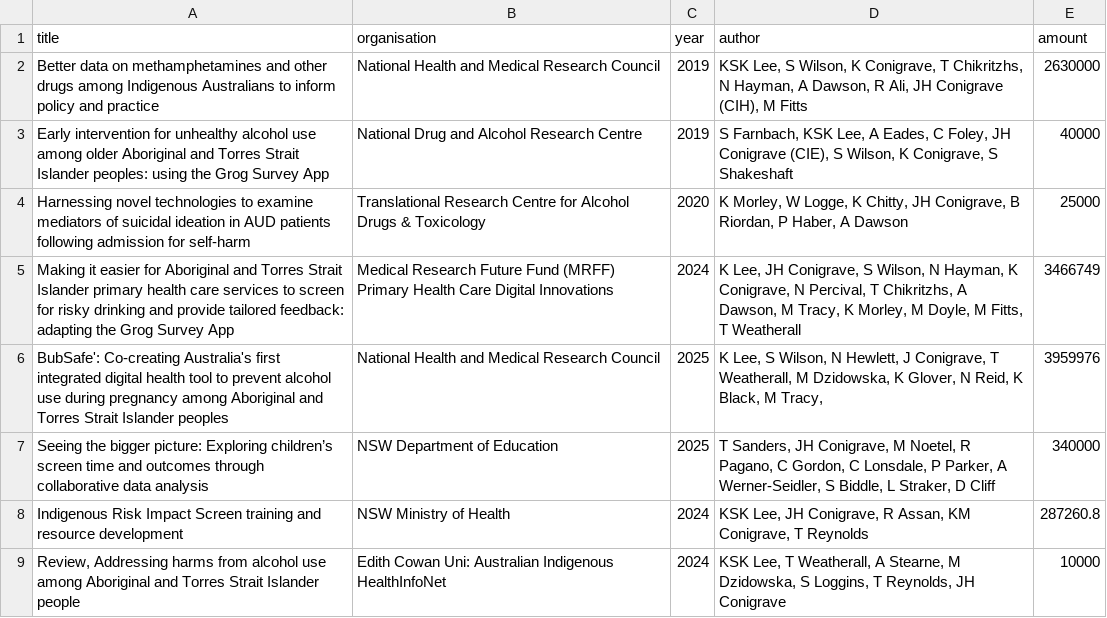
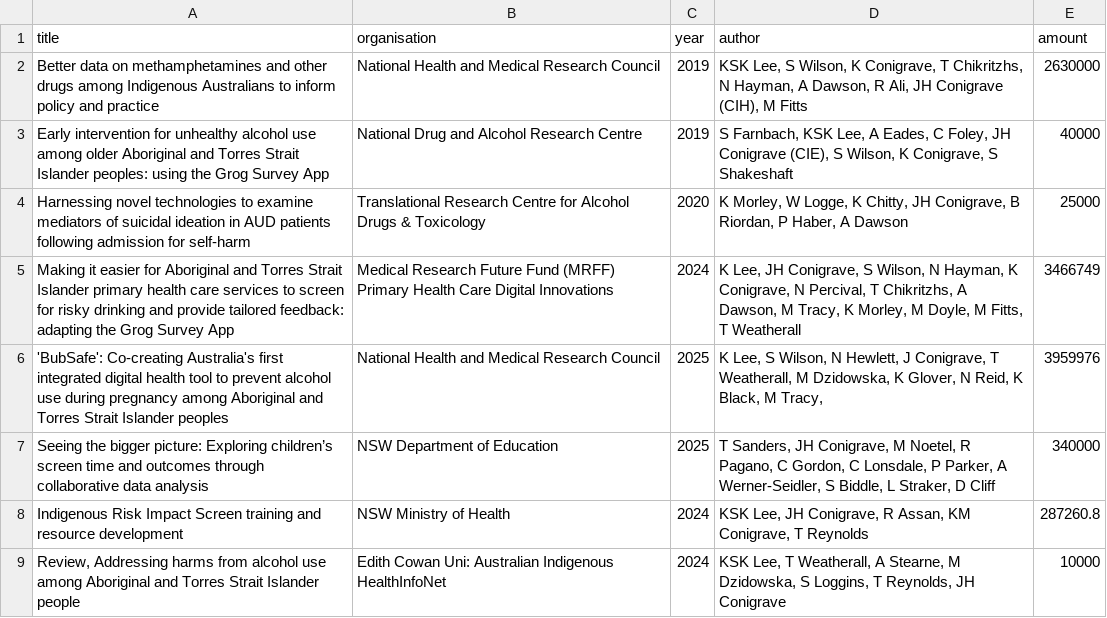
Before and after one commit to conig/jamesconigrave, a CSV file: inst/db/grants.csv, drawn as a sheet.

Commit message:
add missing quote mark

```diff
--- a/inst/db/grants.csv
+++ b/inst/db/grants.csv
@@ -5,3 +5,3 @@ Harnessing novel technologies to examine mediators of suicidal ideation in AUD p
 Making it easier for Aboriginal and Torres Strait Islander primary health care services to screen for risky drinking and provide tailored feedback: adapting the Grog Survey App,Medical Research Future Fund (MRFF) Primary Health Care Digital Innovations ,2024,"K Lee, JH Conigrave, S Wilson, N Hayman, K Conigrave, N Percival, T Chikritzhs, A Dawson, M Tracy, K Morley, M Doyle, M Fitts, T Weatherall",3466749
-BubSafe': Co-creating Australia's first integrated digital health tool to prevent alcohol use during pregnancy among Aboriginal and Torres Strait Islander peoples,National Health and Medical Research Council,2025,"K Lee, S Wilson, N Hewlett, J Conigrave, T Weatherall, M Dzidowska, K Glover, N Reid, K Black, M Tracy,",3959976
+'BubSafe': Co-creating Australia's first integrated digital health tool to prevent alcohol use during pregnancy among Aboriginal and Torres Strait Islander peoples,National Health and Medical Research Council,2025,"K Lee, S Wilson, N Hewlett, J Conigrave, T Weatherall, M Dzidowska, K Glover, N Reid, K Black, M Tracy,",3959976
 Seeing the bigger picture: Exploring children’s screen time and outcomes through collaborative data analysis,NSW Department of Education,2025,"T Sanders, JH Conigrave, M Noetel, R Pagano, C Gordon, C Lonsdale, P Parker, A Werner-Seidler, S Biddle, L Straker, D Cliff",340000
```
